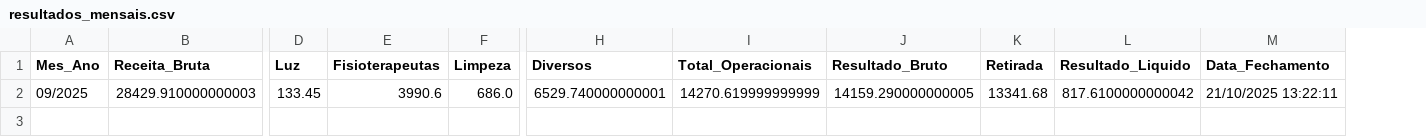
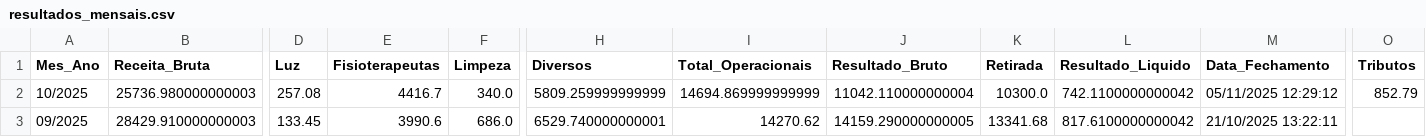
Before and after one commit to ieplif/extrator_bancario, a CSV file: dados_persistentes/resultados_mensais.csv, drawn as a sheet; only a part is shown, gaps mark what is left out; addresses are those after the commit; rows hold the shown columns only; the diff names each change by its address in the sheet, - before the commit and + after, or states it on an @@ line.

```diff
--- a/dados_persistentes/resultados_mensais.csv
+++ b/dados_persistentes/resultados_mensais.csv
+column O (Tributos), empty
+row 2: 10/2025 | 25736.980000000003 | 257.08 | 4416.7 | 340.0 | 5809.259999999999 | 14694.869999999999 | 11042.110000000004 | 10300.0 | 742.1100000000042 | 05/11/2025 12:29:12 | 852.79
-I3 (Total_Operacionais): 14270.619999999999
+I3 (Total_Operacionais): 14270.62
```
Also changed, not shown: 5 other files.
